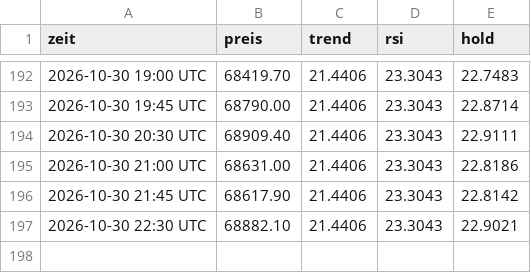
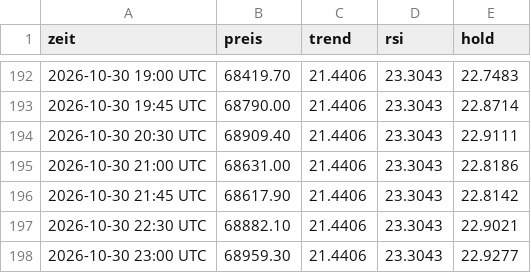
Before and after one commit to t7v7hcdys5-del/legendary-fiesta-trading, a CSV file: equity.csv, drawn as a sheet; only a part is shown, gaps mark what is left out.

```diff
--- a/equity.csv
+++ b/equity.csv
@@ -197 +197,2 @@ zeit,preis,trend,rsi,hold
 2026-10-30 22:30 UTC,68882.10,21.4406,23.3043,22.9021
+2026-10-30 23:00 UTC,68959.30,21.4406,23.3043,22.9277
```
Also changed, not shown: 3 other files.
